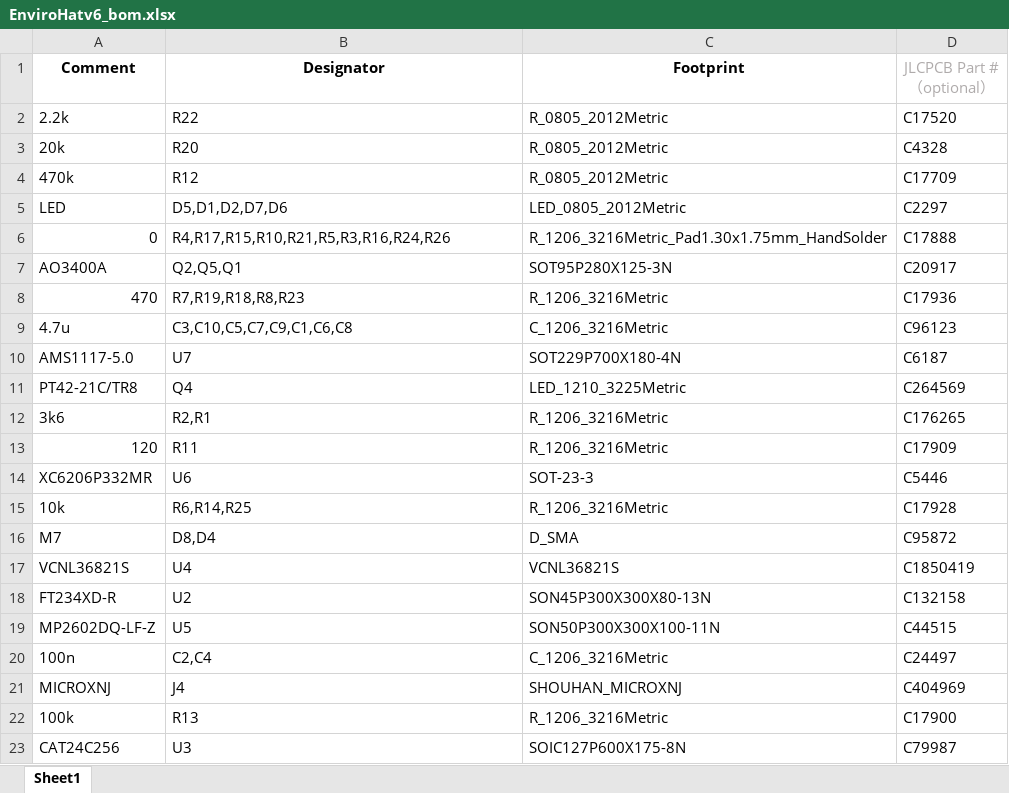
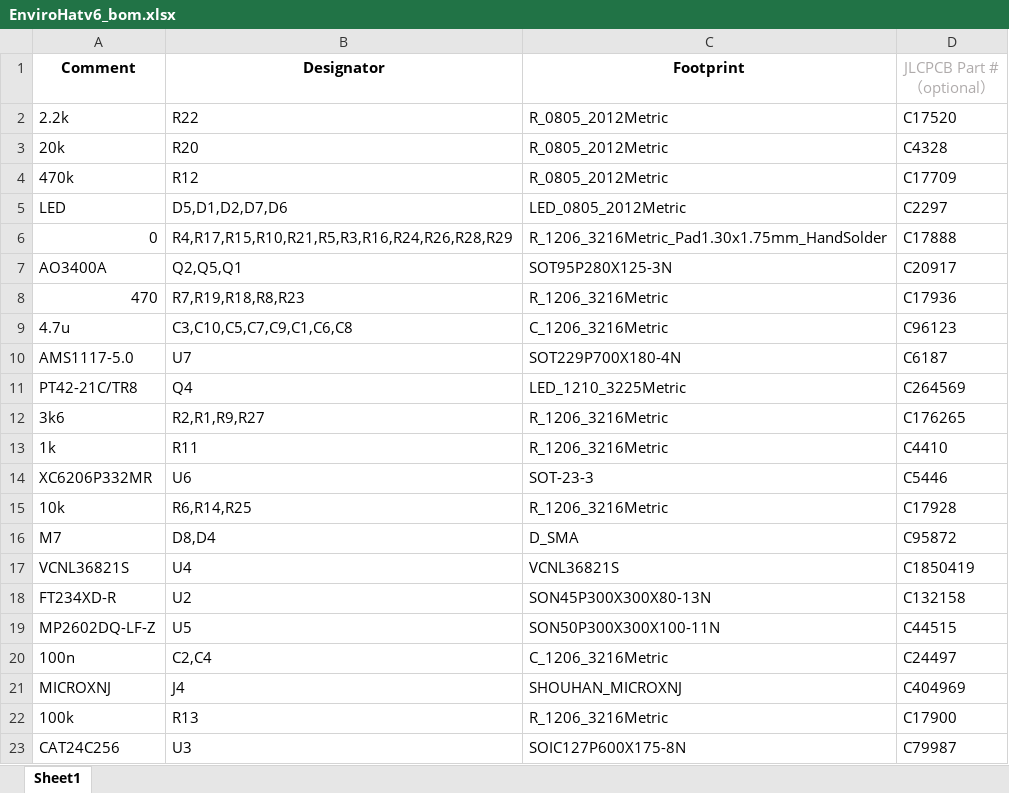
Before and after one commit to JoshuaKing1234/EEE3088F-Group15, an Excel workbook: EnviroHATv6/EnviroHatv6_bom.xlsx, sheet Sheet1, drawn as a sheet; values as stored, in another font and other column widths than the file's, no borders; the diff names each change by its address in the sheet, - before the commit and + after, or states it on an @@ line.

```diff
--- a/EnviroHATv6/EnviroHatv6_bom.xlsx (sheet Sheet1)
+++ b/EnviroHATv6/EnviroHatv6_bom.xlsx (sheet Sheet1)
-B6 (Designator): R4,R17,R15,R10,R21,R5,R3,R16,R24,R26
+B6 (Designator): R4,R17,R15,R10,R21,R5,R3,R16,R24,R26,R28,R29
-B12 (Designator): R2,R1
+B12 (Designator): R2,R1,R9,R27
-A13 (Comment): 120
+A13 (Comment): 1k
-D13 (JLCPCB Part #（optional）): C17909
+D13 (JLCPCB Part #（optional）): C4410
```
Also changed, not shown: EnviroHATv6/EnviroHatv6_pos.xlsx, 38 other files.
